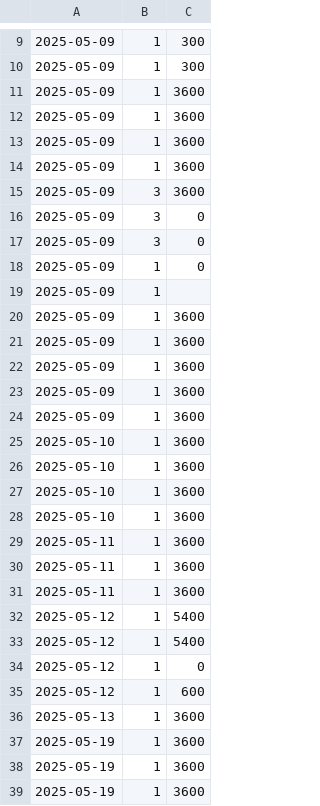
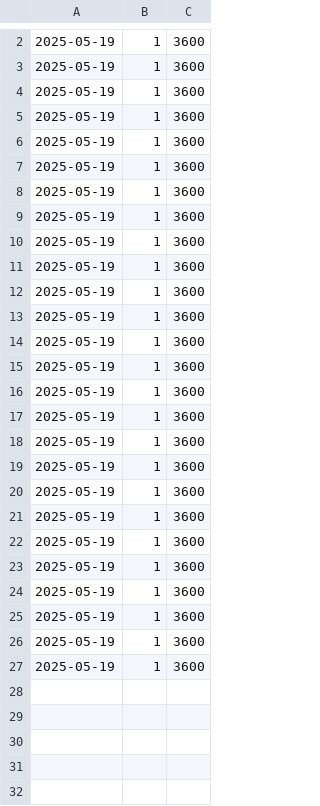
Before and after one commit to tranquangdat-w/dotfiles, a CSV file: pomodoro/tomatoshell/tomatoshell_log.csv, drawn as a sheet; only a part is shown, gaps mark what is left out; the shorter side is filled out with more unchanged rows; the diff covers the shown part only.

```diff
--- a/pomodoro/tomatoshell/tomatoshell_log.csv
+++ b/pomodoro/tomatoshell/tomatoshell_log.csv
@@ -9,29 +2,17 @@
-2025-05-09,1,300
-2025-05-09,1,300
-2025-05-09,1,3600
-2025-05-09,1,3600
-2025-05-09,1,3600
-2025-05-09,1,3600
-2025-05-09,3,3600
-2025-05-09,3,0
-2025-05-09,3,0
-2025-05-09,1,0
-2025-05-09,1,
-2025-05-09,1,3600
-2025-05-09,1,3600
-2025-05-09,1,3600
-2025-05-09,1,3600
-2025-05-09,1,3600
-2025-05-10,1,3600
-2025-05-10,1,3600
-2025-05-10,1,3600
-2025-05-10,1,3600
-2025-05-11,1,3600
-2025-05-11,1,3600
-2025-05-11,1,3600
-2025-05-12,1,5400
-2025-05-12,1,5400
-2025-05-12,1,0
-2025-05-12,1,600
-2025-05-13,1,3600
+2025-05-19,1,3600
+2025-05-19,1,3600
+2025-05-19,1,3600
+2025-05-19,1,3600
+2025-05-19,1,3600
+2025-05-19,1,3600
+2025-05-19,1,3600
+2025-05-19,1,3600
+2025-05-19,1,3600
+2025-05-19,1,3600
+2025-05-19,1,3600
+2025-05-19,1,3600
+2025-05-19,1,3600
+2025-05-19,1,3600
+2025-05-19,1,3600
+2025-05-19,1,3600
 2025-05-19,1,3600
```
Also changed, not shown: 7 removed rows and 1 edited cell elsewhere in this file, 1 other file.
